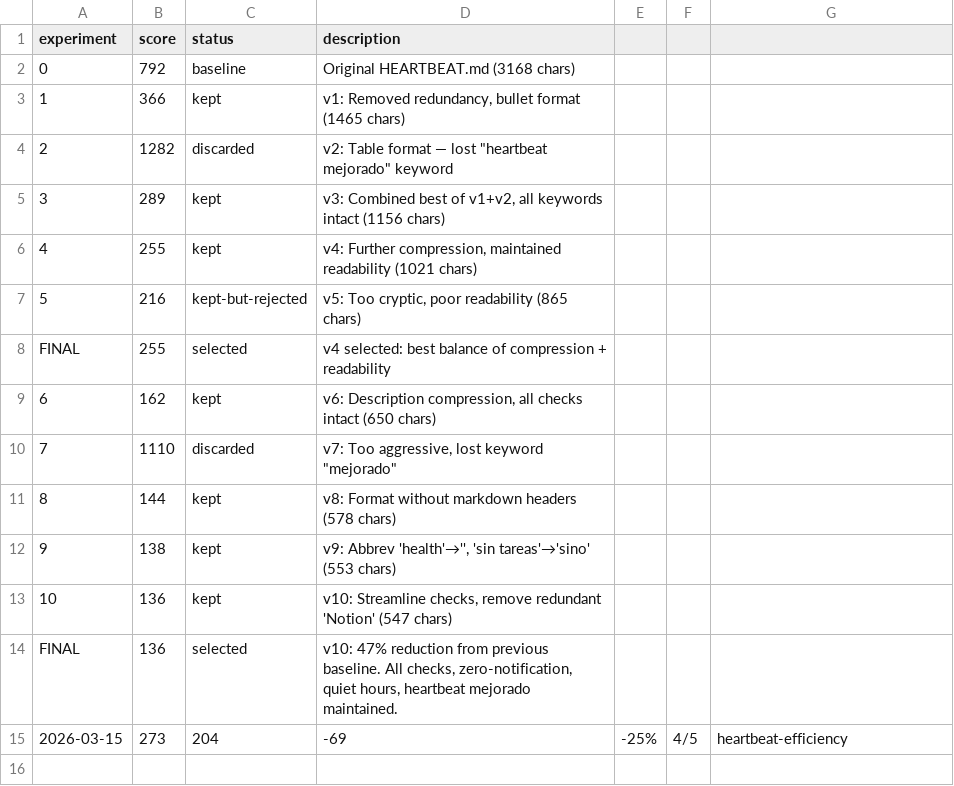
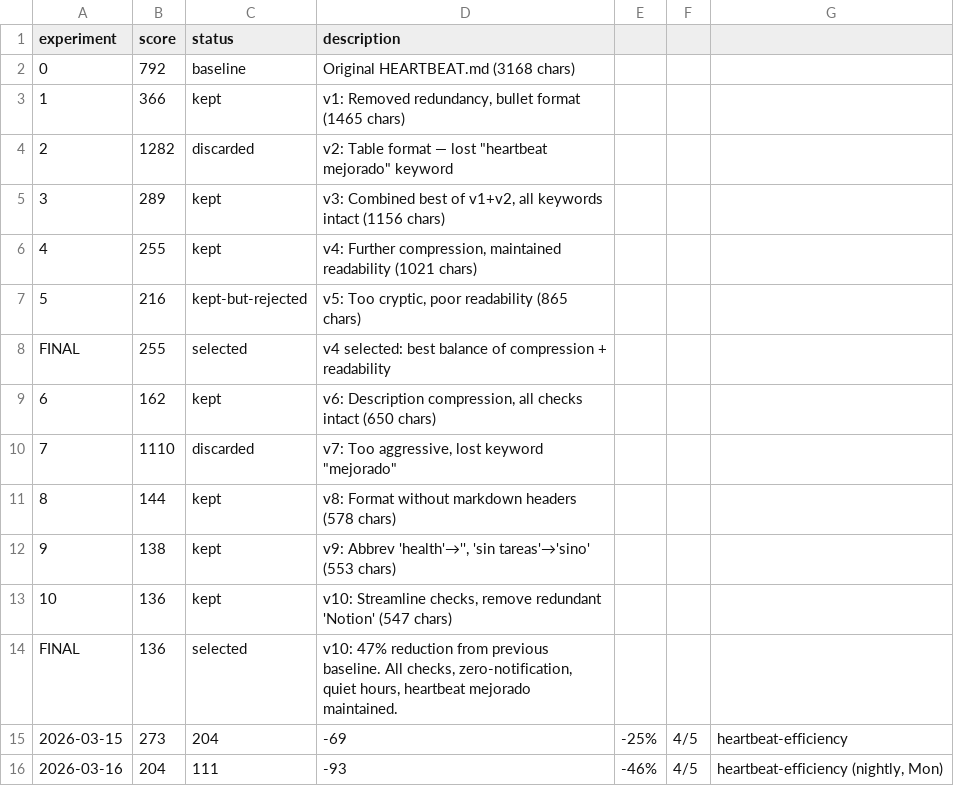
Before and after one commit to lolaopenclaw/lola-toolkit, a TSV file: autoimprove/programs/heartbeat-efficiency/results.tsv, drawn as a sheet.

```diff
--- a/autoimprove/programs/heartbeat-efficiency/results.tsv
+++ b/autoimprove/programs/heartbeat-efficiency/results.tsv
@@ -15 +15,2 @@ FINAL	136	selected	v10: 47% reduction from previous baseline. All checks, zero-n
 2026-03-15	273	204	-69	-25%	4/5	heartbeat-efficiency
+2026-03-16	204	111	-93	-46%	4/5	heartbeat-efficiency (nightly, Mon)
```
Also changed, not shown: 38 other files.
